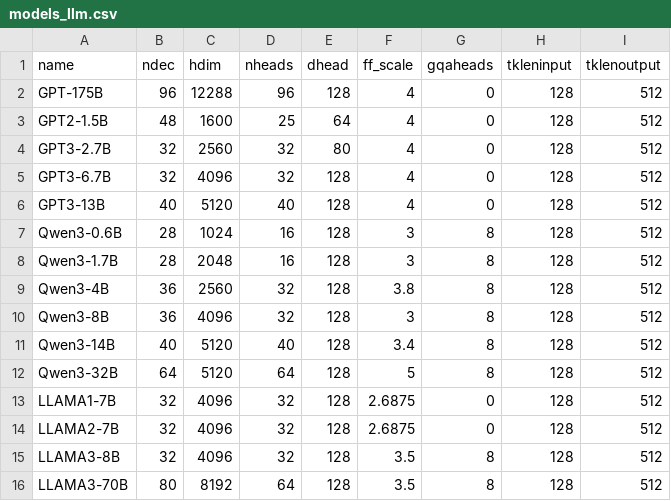
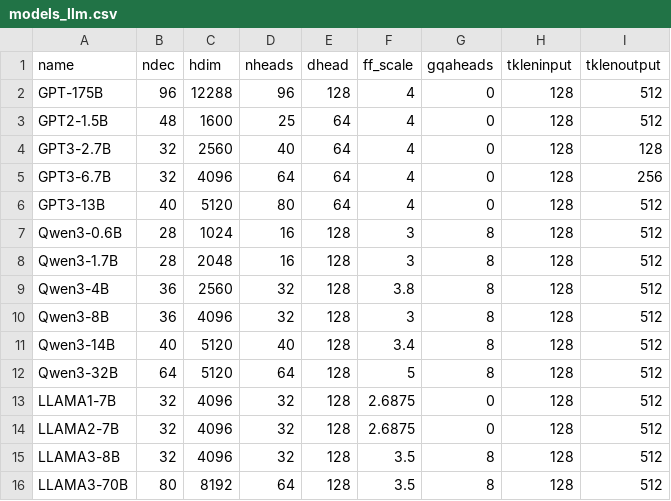
Before and after one commit to Zechariah0825/UniNDP, a CSV file: script/models_llm.csv, drawn as a sheet.

```diff
--- a/script/models_llm.csv
+++ b/script/models_llm.csv
@@ -3,5 +3,5 @@ GPT-175B,96,12288,96,128,4,0,128,512
 GPT2-1.5B,48,1600,25,64,4,0,128,512
-GPT3-2.7B,32,2560,32,80,4,0,128,512
-GPT3-6.7B,32,4096,32,128,4,0,128,512
-GPT3-13B,40,5120,40,128,4,0,128,512
+GPT3-2.7B,32,2560,40,64,4,0,128,128
+GPT3-6.7B,32,4096,64,64,4,0,128,256
+GPT3-13B,40,5120,80,64,4,0,128,512
 Qwen3-0.6B,28,1024,16,128,3,8,128,512
```
Also changed, not shown: 15 other files.
